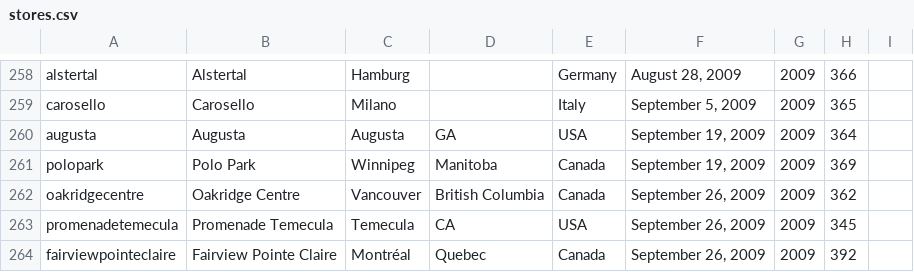
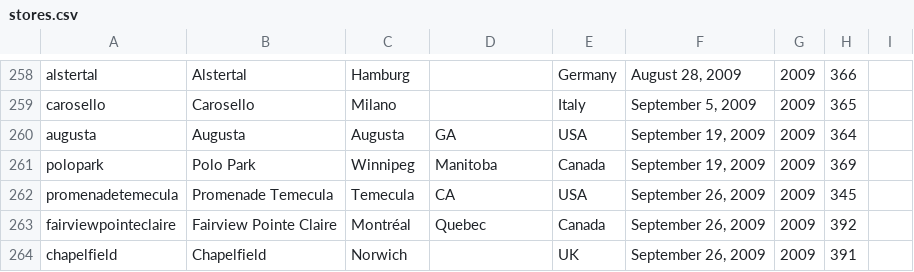
Before and after one commit to thomaspark/applestorefronts, a CSV file: stores.csv, drawn as a sheet; only a part is shown, gaps mark what is left out; the shorter side is filled out with more unchanged rows; the diff names each change by its address in the sheet, - before the commit and + after, or states it on an @@ line.

Commit message:
remove oakridgecentre

```diff
--- a/stores.csv
+++ b/stores.csv
-row 262: oakridgecentre | Oakridge Centre | Vancouver | British Columbia | Canada | September 26, 2009 | 2009 | 362
```
